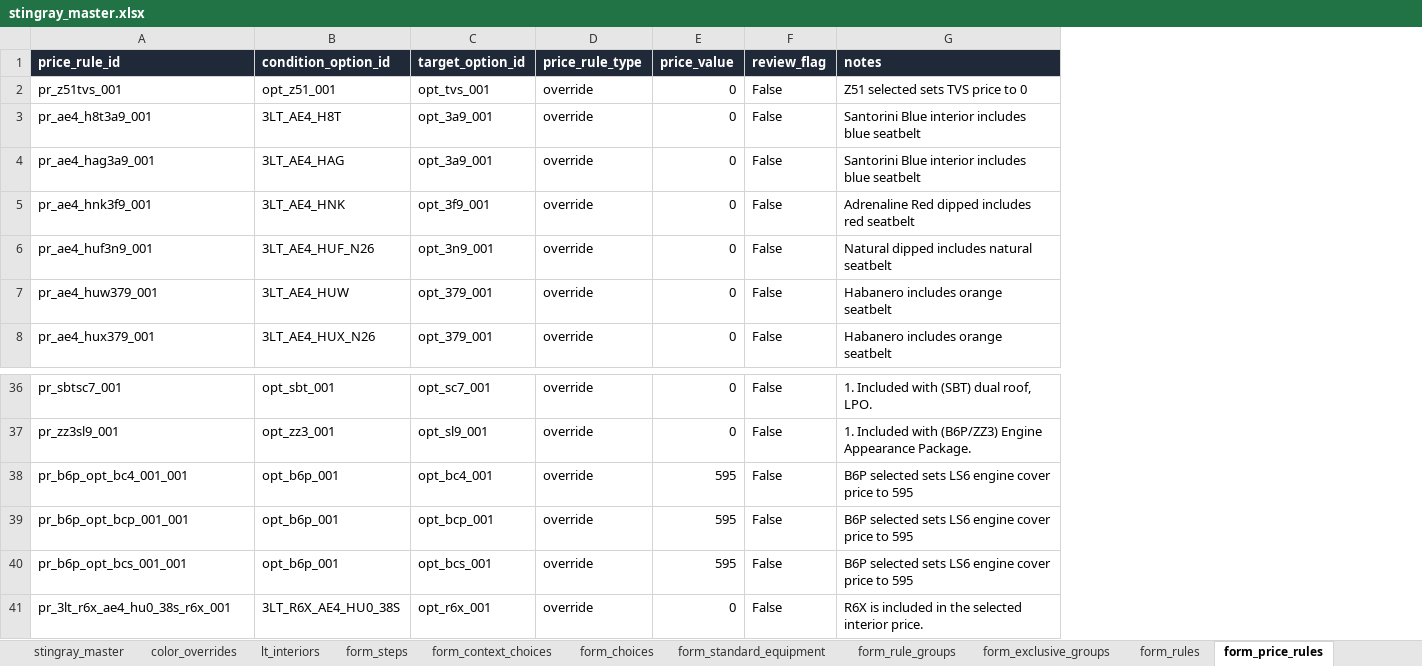
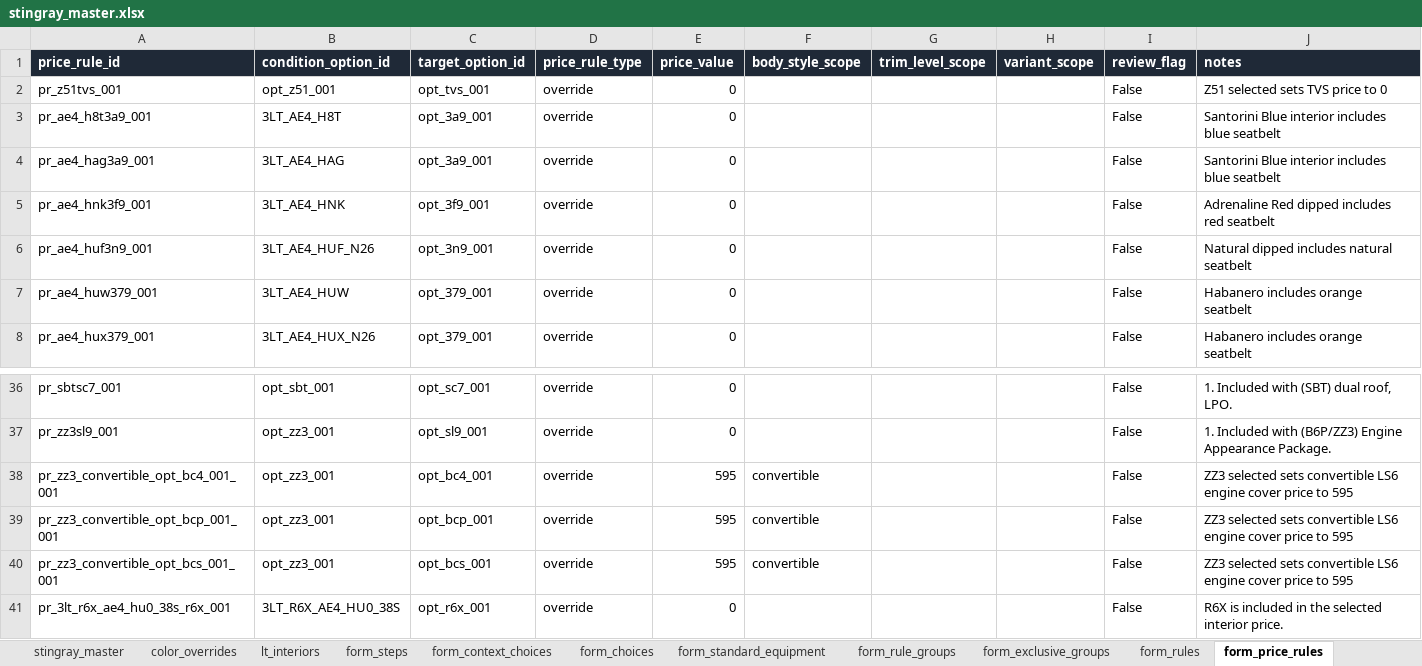
Before and after one commit to seanzmc/27vette, an Excel workbook: stingray_master.xlsx, sheet form_price_rules, drawn as a sheet; only a part is shown, gaps mark what is left out; values as stored, in another font and other column widths than the file's, no borders; addresses are those after the commit; the diff names each change by its address in the sheet, - before the commit and + after, or states it on an @@ line.

Commit message:
Scopes convertible engine cover pricing
Adds body-style-aware pricing rules so the convertible engine cover override only applies in the intended variant.

Updates the generated workbook data and tests to reflect the new ZZ3 convertible pricing path, while preserving coupe pricing.

```diff
--- a/stingray_master.xlsx (sheet form_price_rules)
+++ b/stingray_master.xlsx (sheet form_price_rules)
+column F (body_style_scope), rows 38-40: all convertible
+column G (trim_level_scope), empty
+column H (variant_scope), empty
-A38 (price_rule_id): pr_b6p_opt_bc4_001_001
+A38 (price_rule_id): pr_zz3_convertible_opt_bc4_001_001
-B38:B40 (condition_option_id): opt_b6p_001
+B38:B40 (condition_option_id): opt_zz3_001
-J38:J40 (notes): B6P selected sets LS6 engine…
+J38:J40 (notes): ZZ3 selected sets convertible LS6 engine…
-A39 (price_rule_id): pr_b6p_opt_bcp_001_001
+A39 (price_rule_id): pr_zz3_convertible_opt_bcp_001_001
-A40 (price_rule_id): pr_b6p_opt_bcs_001_001
+A40 (price_rule_id): pr_zz3_convertible_opt_bcs_001_001
```
Also changed, not shown: 7 other files.
